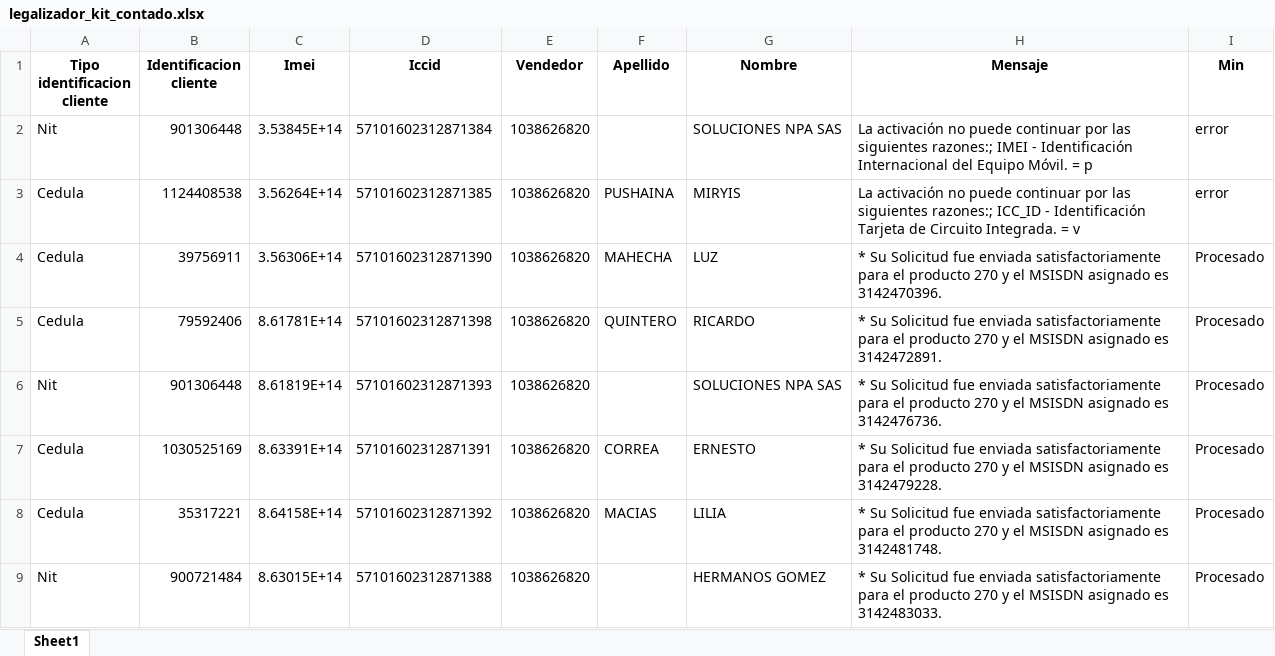
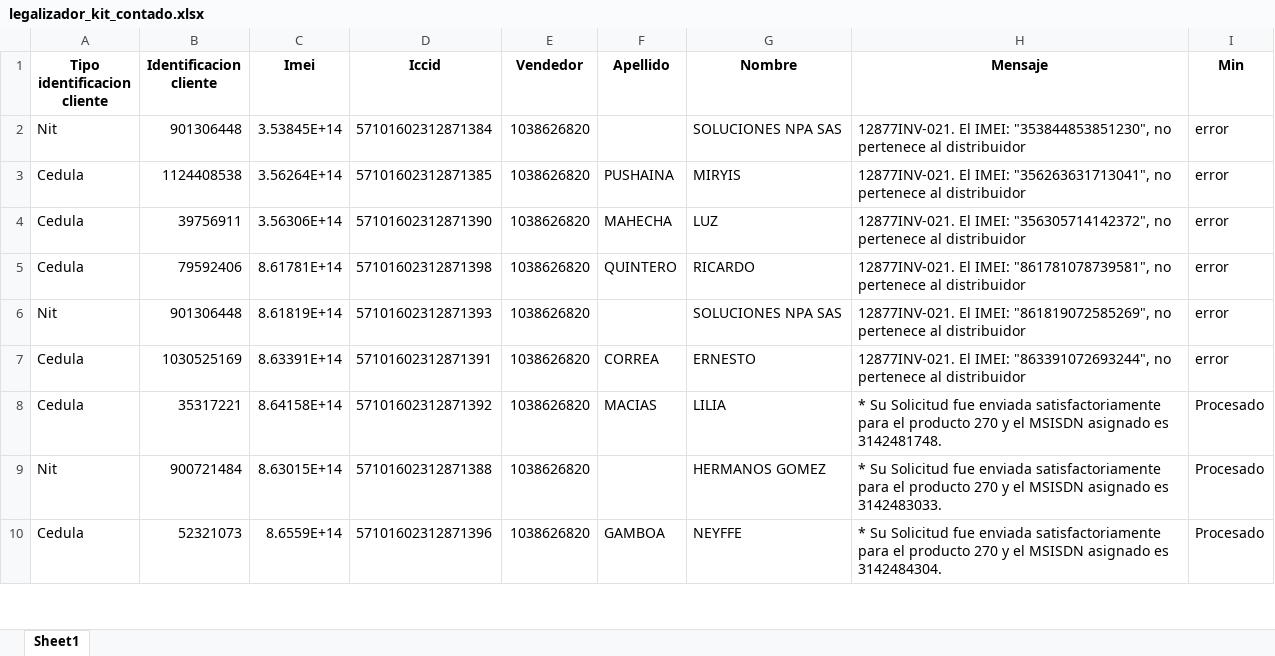
Before and after one commit to TeamComunicaciones/IntegrateamCode, an Excel workbook: src/legalizador_kit_contado/legalizador_kit_contado.xlsx, sheet Sheet1, drawn as a sheet; only a part is shown; the shorter side is filled out with more unchanged rows; values as stored, in another font and other column widths than the file's, no borders; the diff names each change by its address in the sheet, - before the commit and + after, or states it on an @@ line.

Commit message:
Ajuste bot legalizador simcard

```diff
--- a/src/legalizador_kit_contado/legalizador_kit_contado.xlsx (sheet Sheet1)
+++ b/src/legalizador_kit_contado/legalizador_kit_contado.xlsx (sheet Sheet1)
-H2 (Mensaje): La activación no puede continuar por las siguientes razones:; IMEI - Identificación Internacional del Equipo Móvil. = p
+H2 (Mensaje): 12877INV-021. El IMEI: "353844853851230", no pertenece al distribuidor
-H3 (Mensaje): La activación no puede continuar por las siguientes razones:; ICC_ID - Identificación Tarjeta de Circuito Integrada. = v
+H3 (Mensaje): 12877INV-021. El IMEI: "356263631713041", no pertenece al distribuidor
-H4 (Mensaje): * Su Solicitud fue enviada satisfactoriamente para el producto 270 y el MSISDN asignado es 3142470396.
+H4 (Mensaje): 12877INV-021. El IMEI: "356305714142372", no pertenece al distribuidor
-I4:I7 (Min): Procesado
+I4:I7 (Min): error
-H5 (Mensaje): * Su Solicitud fue enviada satisfactoriamente para el producto 270 y el MSISDN asignado es 3142472891.
+H5 (Mensaje): 12877INV-021. El IMEI: "861781078739581", no pertenece al distribuidor
-H6 (Mensaje): * Su Solicitud fue enviada satisfactoriamente para el producto 270 y el MSISDN asignado es 3142476736.
+H6 (Mensaje): 12877INV-021. El IMEI: "861819072585269", no pertenece al distribuidor
-H7 (Mensaje): * Su Solicitud fue enviada satisfactoriamente para el producto 270 y el MSISDN asignado es 3142479228.
+H7 (Mensaje): 12877INV-021. El IMEI: "863391072693244", no pertenece al distribuidor
```
Also changed, not shown: src/legalizador_sims/legalizador_sims.xlsx, 4 other files.
